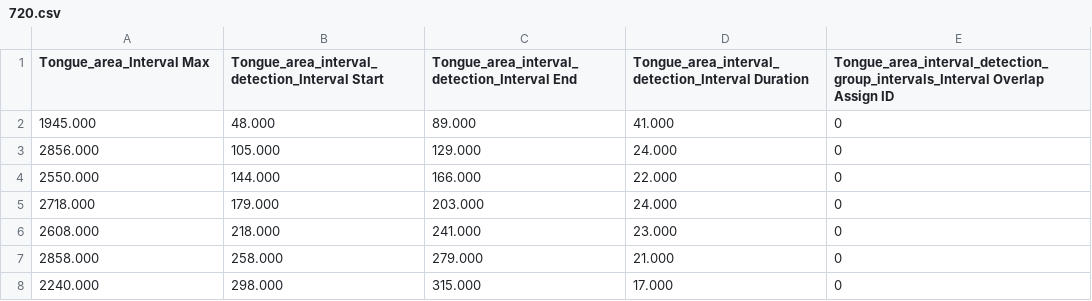
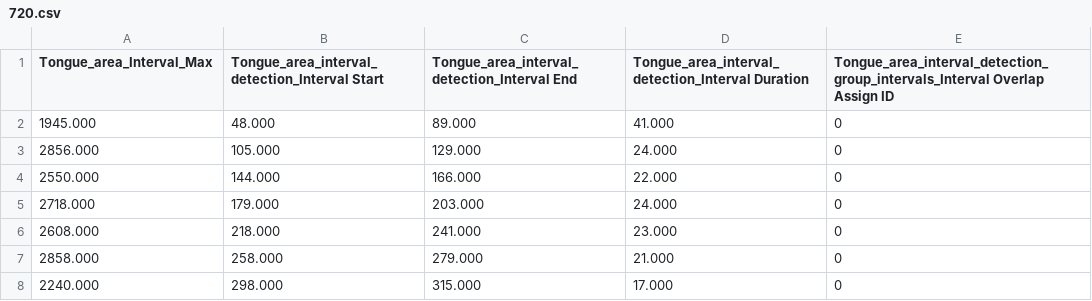
Before and after one commit to mvdokh/Statistical_Rethinking, a CSV file: LICKING_ANALYSIS/720.csv, drawn as a sheet; only a part is shown.

Commit message:
tongue area distribution

```diff
--- a/LICKING_ANALYSIS/720.csv
+++ b/LICKING_ANALYSIS/720.csv
@@ -1,2 +1,2 @@
-Tongue_area_Interval Max,Tongue_area_interval_detection_Interval Start,Tongue_area_interval_detection_Interval End,Tongue_area_interval_detection_Interval Duration,Tongue_area_interval_detection_group_intervals_Interval Overlap Assign ID
+Tongue_area_Interval_Max,Tongue_area_interval_detection_Interval Start,Tongue_area_interval_detection_Interval End,Tongue_area_interval_detection_Interval Duration,Tongue_area_interval_detection_group_intervals_Interval Overlap Assign ID
 1945.000,48.000,89.000,41.000,0
```
Also changed, not shown: 5 other files.
